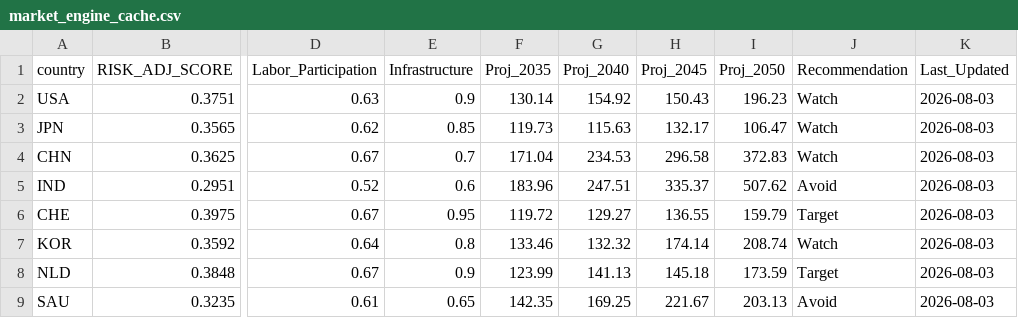
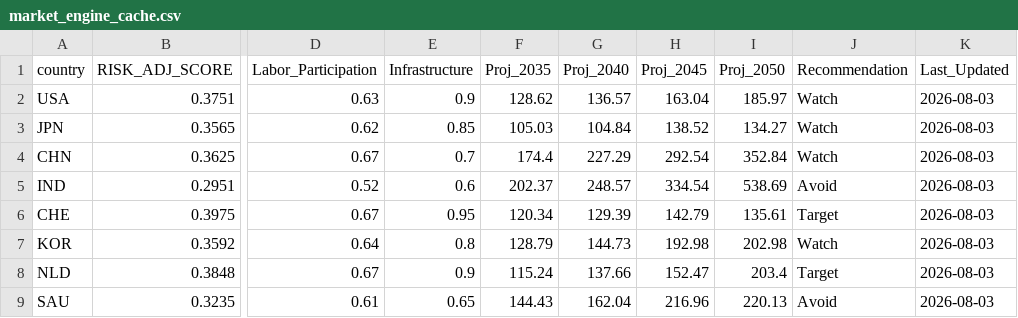
Before and after one commit to Casualplayer01-eng/market-intelligence-matrix, a CSV file: market_engine_cache.csv, drawn as a sheet; only a part is shown, gaps mark what is left out; the diff covers the shown part only; the diff names each change by its address in the sheet, - before the commit and + after, or states it on an @@ line.

```diff
--- a/market_engine_cache.csv
+++ b/market_engine_cache.csv
-F2 (Proj_2035): 130.14
+F2 (Proj_2035): 128.62
-G2 (Proj_2040): 154.92
+G2 (Proj_2040): 136.57
-H2 (Proj_2045): 150.43
+H2 (Proj_2045): 163.04
-I2 (Proj_2050): 196.23
+I2 (Proj_2050): 185.97
-F3 (Proj_2035): 119.73
+F3 (Proj_2035): 105.03
-G3 (Proj_2040): 115.63
+G3 (Proj_2040): 104.84
-H3 (Proj_2045): 132.17
+H3 (Proj_2045): 138.52
-I3 (Proj_2050): 106.47
+I3 (Proj_2050): 134.27
-F4 (Proj_2035): 171.04
+F4 (Proj_2035): 174.4
-G4 (Proj_2040): 234.53
+G4 (Proj_2040): 227.29
-H4 (Proj_2045): 296.58
+H4 (Proj_2045): 292.54
-I4 (Proj_2050): 372.83
+I4 (Proj_2050): 352.84
-F5 (Proj_2035): 183.96
+F5 (Proj_2035): 202.37
-G5 (Proj_2040): 247.51
+G5 (Proj_2040): 248.57
-H5 (Proj_2045): 335.37
+H5 (Proj_2045): 334.54
-I5 (Proj_2050): 507.62
+I5 (Proj_2050): 538.69
-F6 (Proj_2035): 119.72
+F6 (Proj_2035): 120.34
-G6 (Proj_2040): 129.27
+G6 (Proj_2040): 129.39
-H6 (Proj_2045): 136.55
+H6 (Proj_2045): 142.79
-I6 (Proj_2050): 159.79
+I6 (Proj_2050): 135.61
-F7 (Proj_2035): 133.46
+F7 (Proj_2035): 128.79
-G7 (Proj_2040): 132.32
+G7 (Proj_2040): 144.73
-H7 (Proj_2045): 174.14
+H7 (Proj_2045): 192.98
-I7 (Proj_2050): 208.74
+I7 (Proj_2050): 202.98
-F8 (Proj_2035): 123.99
+F8 (Proj_2035): 115.24
-G8 (Proj_2040): 141.13
+G8 (Proj_2040): 137.66
-H8 (Proj_2045): 145.18
+H8 (Proj_2045): 152.47
-I8 (Proj_2050): 173.59
+I8 (Proj_2050): 203.4
-F9 (Proj_2035): 142.35
+F9 (Proj_2035): 144.43
-G9 (Proj_2040): 169.25
+G9 (Proj_2040): 162.04
-H9 (Proj_2045): 221.67
+H9 (Proj_2045): 216.96
-I9 (Proj_2050): 203.13
+I9 (Proj_2050): 220.13
```
Also changed, not shown: 48 edited cells elsewhere in this file.
